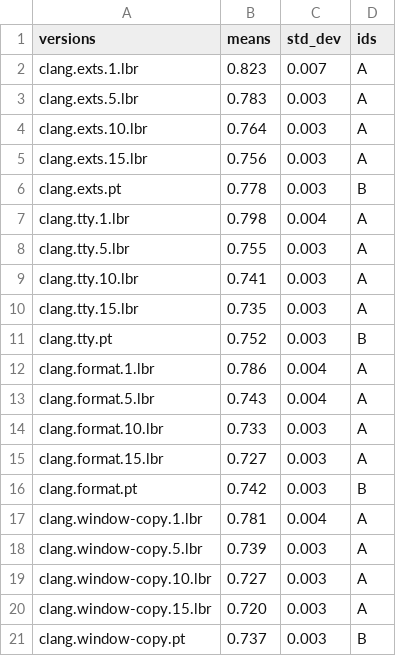
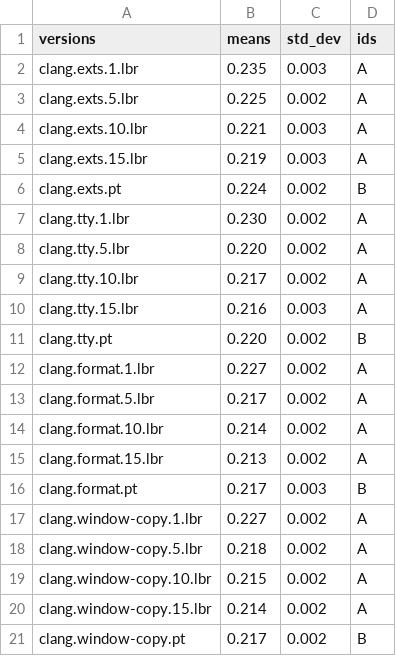
Before and after one commit to nmdis1999/experiment_setter, a CSV file: plot_graphs/files/extsmaild.csv, drawn as a sheet.

Commit message:
Updated data for extsmaild.csv

```diff
--- a/plot_graphs/files/extsmaild.csv
+++ b/plot_graphs/files/extsmaild.csv
@@ -1,21 +1,21 @@
 versions,means,std_dev,ids
-clang.exts.1.lbr,0.823,0.007,A
-clang.exts.5.lbr,0.783,0.003,A
-clang.exts.10.lbr,0.764,0.003,A
-clang.exts.15.lbr,0.756,0.003,A
-clang.exts.pt,0.778,0.003,B
-clang.tty.1.lbr,0.798,0.004,A
-clang.tty.5.lbr,0.755,0.003,A
-clang.tty.10.lbr,0.741,0.003,A
-clang.tty.15.lbr,0.735,0.003,A
-clang.tty.pt,0.752,0.003,B
-clang.format.1.lbr,0.786,0.004,A
-clang.format.5.lbr,0.743,0.004,A
-clang.format.10.lbr,0.733,0.003,A
-clang.format.15.lbr,0.727,0.003,A
-clang.format.pt,0.742,0.003,B
-clang.window-copy.1.lbr,0.781,0.004,A
-clang.window-copy.5.lbr,0.739,0.003,A
-clang.window-copy.10.lbr,0.727,0.003,A
-clang.window-copy.15.lbr,0.720,0.003,A
-clang.window-copy.pt,0.737,0.003,B
+clang.exts.1.lbr,0.235,0.003,A
+clang.exts.5.lbr,0.225,0.002,A
+clang.exts.10.lbr,0.221,0.003,A
+clang.exts.15.lbr,0.219,0.003,A
+clang.exts.pt,0.224,0.002,B
+clang.tty.1.lbr,0.230,0.002,A
+clang.tty.5.lbr,0.220,0.002,A
+clang.tty.10.lbr,0.217,0.002,A
+clang.tty.15.lbr,0.216,0.003,A
+clang.tty.pt,0.220,0.002,B
+clang.format.1.lbr,0.227,0.002,A
+clang.format.5.lbr,0.217,0.002,A
+clang.format.10.lbr,0.214,0.002,A
+clang.format.15.lbr,0.213,0.002,A
+clang.format.pt,0.217,0.003,B
+clang.window-copy.1.lbr,0.227,0.002,A
+clang.window-copy.5.lbr,0.218,0.002,A
+clang.window-copy.10.lbr,0.215,0.002,A
+clang.window-copy.15.lbr,0.214,0.002,A
+clang.window-copy.pt,0.217,0.002,B
```
Also changed, not shown: plot_graphs/csv_files/extsmaild_ci.csv.
